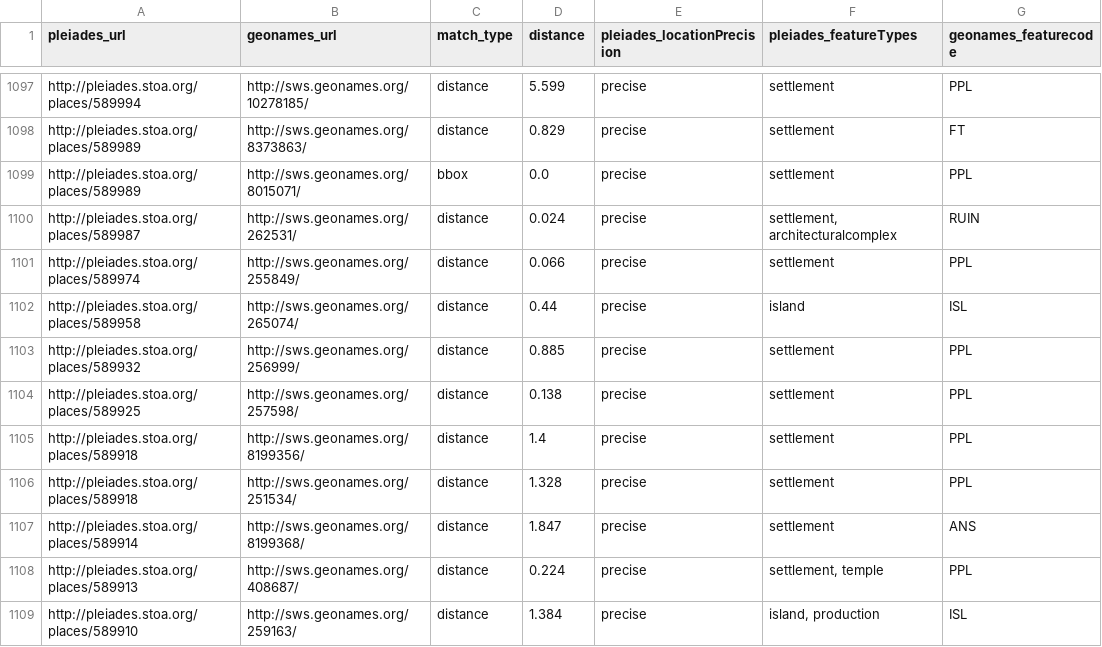
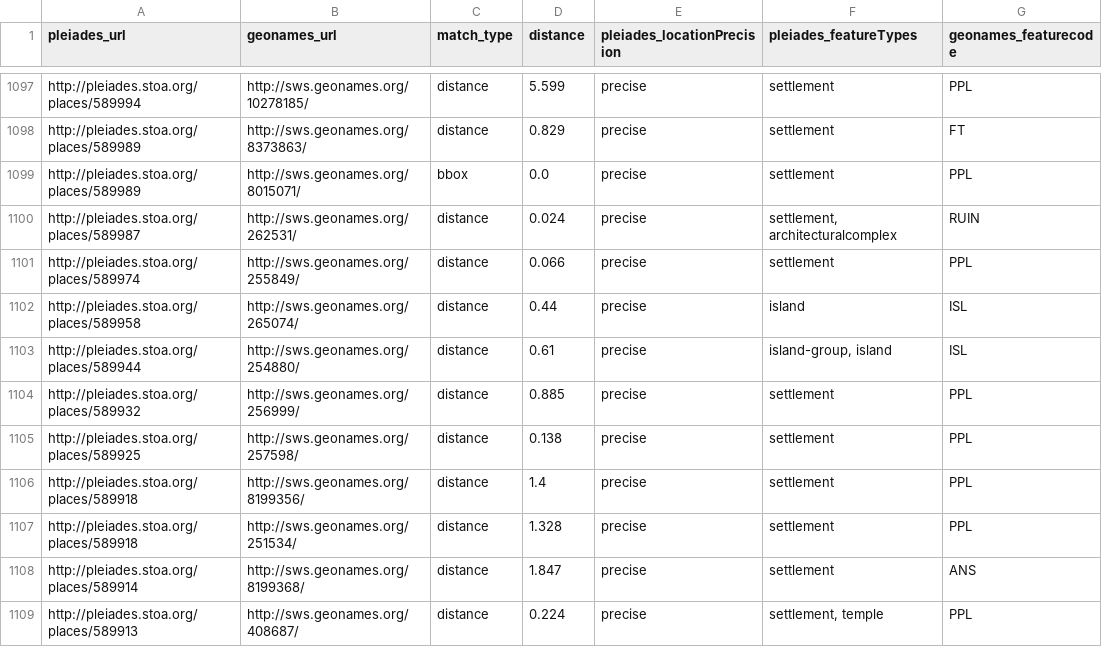
Before and after one commit to ryanfb/pleiades-plus, a CSV file: data/pleiades-plus.csv, drawn as a sheet; only a part is shown, gaps mark what is left out; the shorter side is filled out with more unchanged rows; the diff names each change by its address in the sheet, - before the commit and + after, or states it on an @@ line.

Commit message:
2015-09-23 pleiades-plus.csv update

```diff
--- a/data/pleiades-plus.csv
+++ b/data/pleiades-plus.csv
+row 1103: http://pleiades.stoa.org/places/589944 | http://sws.geonames.org/254880/ | distance | 0.61 | precise | island-group, island | ISL
```
